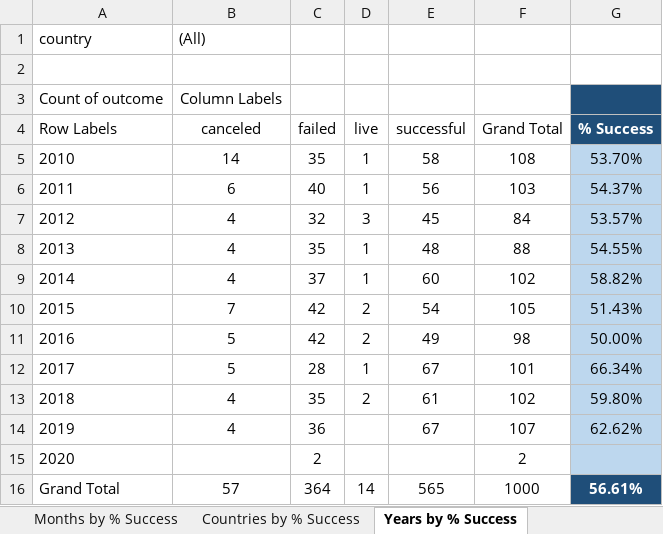
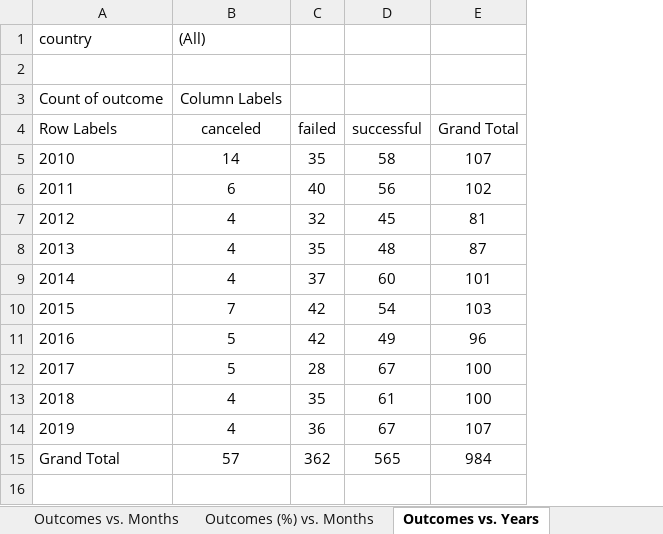
Before and after one commit to njamesgeorge1223/Crowdfunding-Goal-Analysis-in-Excel, an Excel workbook: Crowdfunding Analysis.xlsx, sheet Outcomes vs. Years, drawn as a sheet; values as stored, in another font and other column widths than the file's, no borders; charts and pictures not drawn; removed rows and columns are numbered as before the commit, all else as after; the diff names each change by its address in the sheet, - before the commit and + after, or states it on an @@ line.

```diff
--- a/Crowdfunding Analysis.xlsx (sheet Outcomes vs. Years)
+++ b/Crowdfunding Analysis.xlsx (sheet Outcomes vs. Years)
-sheet tab: Months by % Success
+sheet tab: Outcomes (%) vs. Months
-sheet tab: Years by % Success
+sheet tab: Outcomes vs. Years
-sheet tab: Countries by % Success
-column D (live), rows 5-13: 1 | 1 | 3 | 1 | 1 | 2 | 2 | 1 | 2; row 16: 14
-column G (% Success), rows 5-14: 53.70% | 54.37% | 53.57% | 54.55% | 58.82% | 51.43% | 50.00% | 66.34% | 59.80% | 62.62%; row 16: 56.61%
-E5 (Grand Total): 108
+E5 (Grand Total): 107
-E6 (Grand Total): 103
+E6 (Grand Total): 102
-E7 (Grand Total): 84
+E7 (Grand Total): 81
-E8 (Grand Total): 88
+E8 (Grand Total): 87
-E9 (Grand Total): 102
+E9 (Grand Total): 101
-E10 (Grand Total): 105
+E10 (Grand Total): 103
-E11 (Grand Total): 98
+E11 (Grand Total): 96
-E12 (Grand Total): 101
+E12 (Grand Total): 100
-E13 (Grand Total): 102
+E13 (Grand Total): 100
-row 15: 2020 |  | 2 |  |  | 2
-C15 (failed): 364
+C15 (failed): 362
-E15 (Grand Total): 1000
+E15 (Grand Total): 984
```
Also changed, not shown: sheet Outcomes (%) vs. Categories, sheet % Funded vs. Categories, sheet Outcomes (%) vs. Months, sheet Statistical Analysis (Backers), sheet Campaign Summary, sheet Crowdfunding Data, 3 more sheets, other sheet tabs, formulas that keep their value, charts or pictures.
